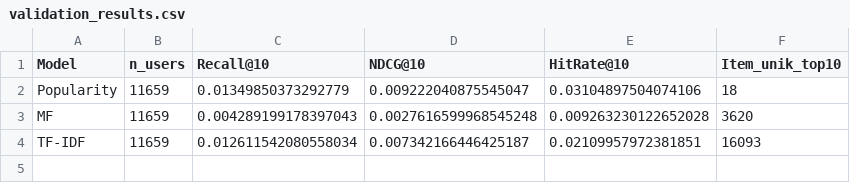
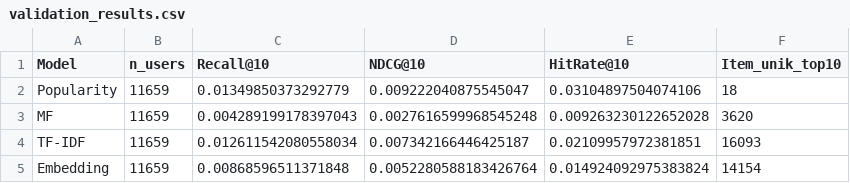
Before and after one commit to DianaManurung/recsys-lexical-vs-semantic-g11, a CSV file: outputs/metrics/validation_results.csv, drawn as a sheet; the diff names each change by its address in the sheet, - before the commit and + after, or states it on an @@ line.

Commit message:
W10: tambah hasil Embedding (4 model, 11659 user, leakage 0)

```diff
--- a/outputs/metrics/validation_results.csv
+++ b/outputs/metrics/validation_results.csv
+row 5: Embedding | 11659 | 0.00868596511371848 | 0.0052280588183426764 | 0.014924092975383824 | 14154
```
Also changed, not shown: 2 other files.
